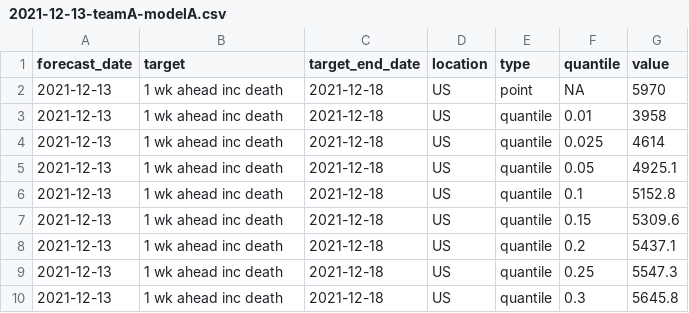
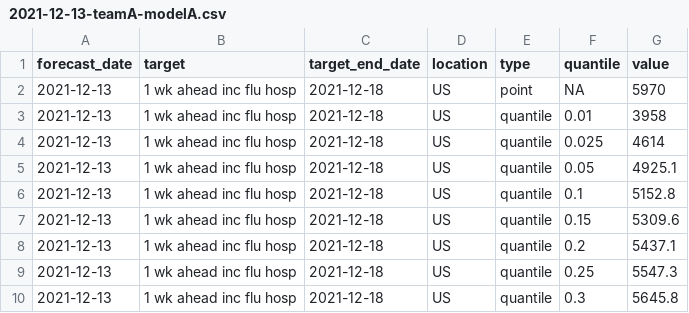
Before and after one commit to vidhi-mody/Flusight-forecast-data, a CSV file: data-forecasts/teamA-modelA/2021-12-13-teamA-modelA.csv, drawn as a sheet.

Commit message:
Update 2021-12-13-teamA-modelA.csv

```diff
--- a/data-forecasts/teamA-modelA/2021-12-13-teamA-modelA.csv
+++ b/data-forecasts/teamA-modelA/2021-12-13-teamA-modelA.csv
@@ -1,10 +1,10 @@
 forecast_date,target,target_end_date,location,type,quantile,value
-2021-12-13,1 wk ahead inc death,2021-12-18,US,point,NA,5970
-2021-12-13,1 wk ahead inc death,2021-12-18,US,quantile,0.01,3958
-2021-12-13,1 wk ahead inc death,2021-12-18,US,quantile,0.025,4614
-2021-12-13,1 wk ahead inc death,2021-12-18,US,quantile,0.05,4925.1
-2021-12-13,1 wk ahead inc death,2021-12-18,US,quantile,0.1,5152.8
-2021-12-13,1 wk ahead inc death,2021-12-18,US,quantile,0.15,5309.6
-2021-12-13,1 wk ahead inc death,2021-12-18,US,quantile,0.2,5437.1
-2021-12-13,1 wk ahead inc death,2021-12-18,US,quantile,0.25,5547.3
-2021-12-13,1 wk ahead inc death,2021-12-18,US,quantile,0.3,5645.8
+2021-12-13,1 wk ahead inc flu hosp,2021-12-18,US,point,NA,5970
+2021-12-13,1 wk ahead inc flu hosp,2021-12-18,US,quantile,0.01,3958
+2021-12-13,1 wk ahead inc flu hosp,2021-12-18,US,quantile,0.025,4614
+2021-12-13,1 wk ahead inc flu hosp,2021-12-18,US,quantile,0.05,4925.1
+2021-12-13,1 wk ahead inc flu hosp,2021-12-18,US,quantile,0.1,5152.8
+2021-12-13,1 wk ahead inc flu hosp,2021-12-18,US,quantile,0.15,5309.6
+2021-12-13,1 wk ahead inc flu hosp,2021-12-18,US,quantile,0.2,5437.1
+2021-12-13,1 wk ahead inc flu hosp,2021-12-18,US,quantile,0.25,5547.3
+2021-12-13,1 wk ahead inc flu hosp,2021-12-18,US,quantile,0.3,5645.8
```
